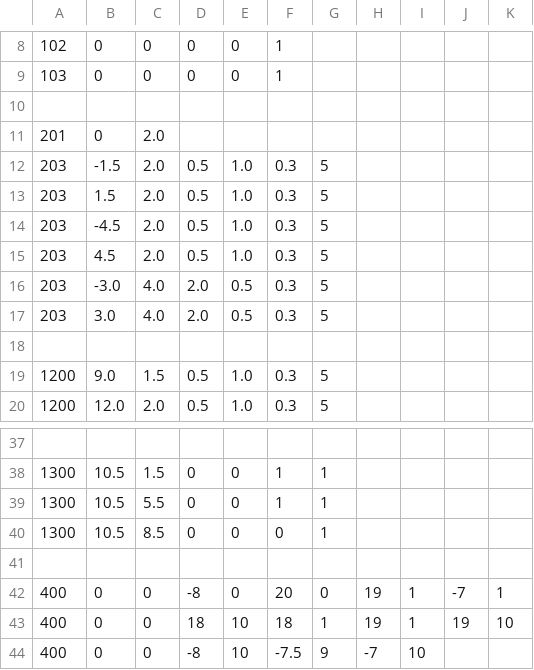
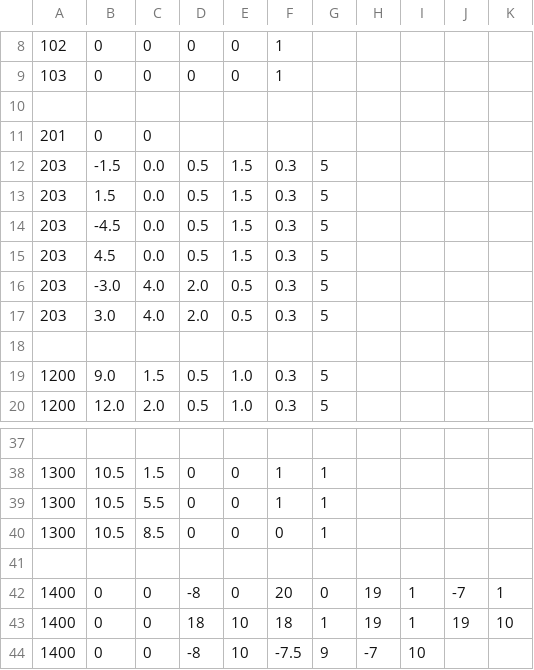
Before and after one commit to superosku/angrybirdsclone, a CSV file: maps/basic_map2.csv, drawn as a sheet; only a part is shown, gaps mark what is left out.

Commit message:
map2

```diff
--- a/maps/basic_map2.csv
+++ b/maps/basic_map2.csv
@@ -10,7 +10,7 @@
 
-201, 0, 2.0, ,,,,,,,,,,,,,
-203,-1.5, 2.0, 0.5,1.0,0.3,5
-203, 1.5, 2.0, 0.5,1.0,0.3,5
-203,-4.5, 2.0, 0.5,1.0,0.3,5
-203, 4.5, 2.0, 0.5,1.0,0.3,5
+201, 0, 0, ,,,,,,,,,,,,,
+203,-1.5, 0.0, 0.5,1.5,0.3,5
+203, 1.5, 0.0, 0.5,1.5,0.3,5
+203,-4.5, 0.0, 0.5,1.5,0.3,5
+203, 4.5, 0.0, 0.5,1.5,0.3,5
 203,-3.0, 4.0, 2.0,0.5,0.3,5
@@ -41,4 +41,4 @@
 
-400,0,0, -8,0, 20,0, 19,1, -7,1,
-400,0,0, 18,10, 18,1, 19,1, 19,10,
-400,0,0, -8,10, -7.5,9, -7,10,
+1400,0,0, -8,0, 20,0, 19,1, -7,1,
+1400,0,0, 18,10, 18,1, 19,1, 19,10,
+1400,0,0, -8,10, -7.5,9, -7,10,
```
